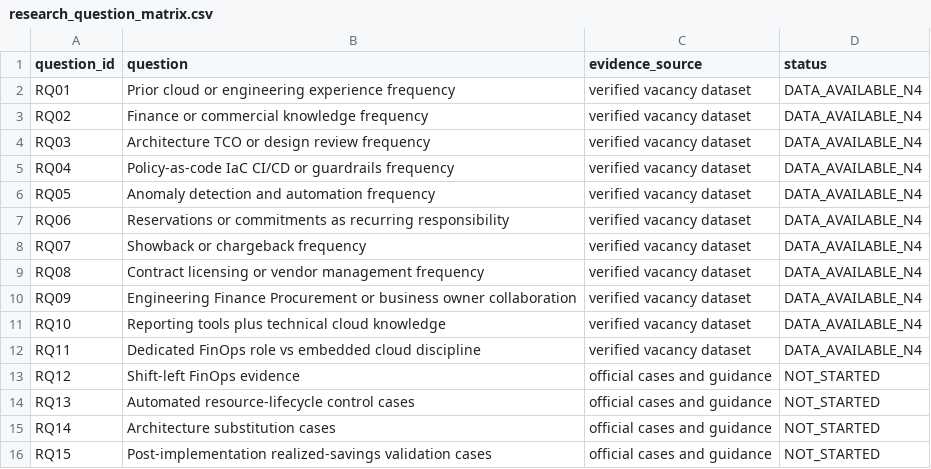
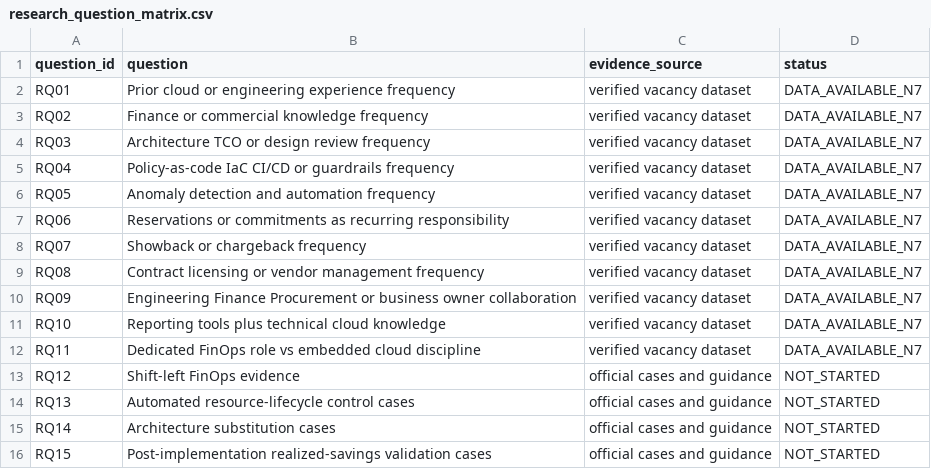
Before and after one commit to luqmanmang/finops_engineer, a CSV file: market/research_question_matrix.csv, drawn as a sheet.

Commit message:
Update research question availability to N7

```diff
--- a/market/research_question_matrix.csv
+++ b/market/research_question_matrix.csv
@@ -1,13 +1,13 @@
 question_id,question,evidence_source,status
-RQ01,Prior cloud or engineering experience frequency,verified vacancy dataset,DATA_AVAILABLE_N4
-RQ02,Finance or commercial knowledge frequency,verified vacancy dataset,DATA_AVAILABLE_N4
-RQ03,Architecture TCO or design review frequency,verified vacancy dataset,DATA_AVAILABLE_N4
-RQ04,Policy-as-code IaC CI/CD or guardrails frequency,verified vacancy dataset,DATA_AVAILABLE_N4
-RQ05,Anomaly detection and automation frequency,verified vacancy dataset,DATA_AVAILABLE_N4
-RQ06,Reservations or commitments as recurring responsibility,verified vacancy dataset,DATA_AVAILABLE_N4
-RQ07,Showback or chargeback frequency,verified vacancy dataset,DATA_AVAILABLE_N4
-RQ08,Contract licensing or vendor management frequency,verified vacancy dataset,DATA_AVAILABLE_N4
-RQ09,Engineering Finance Procurement or business owner collaboration,verified vacancy dataset,DATA_AVAILABLE_N4
-RQ10,Reporting tools plus technical cloud knowledge,verified vacancy dataset,DATA_AVAILABLE_N4
-RQ11,Dedicated FinOps role vs embedded cloud discipline,verified vacancy dataset,DATA_AVAILABLE_N4
+RQ01,Prior cloud or engineering experience frequency,verified vacancy dataset,DATA_AVAILABLE_N7
+RQ02,Finance or commercial knowledge frequency,verified vacancy dataset,DATA_AVAILABLE_N7
+RQ03,Architecture TCO or design review frequency,verified vacancy dataset,DATA_AVAILABLE_N7
+RQ04,Policy-as-code IaC CI/CD or guardrails frequency,verified vacancy dataset,DATA_AVAILABLE_N7
+RQ05,Anomaly detection and automation frequency,verified vacancy dataset,DATA_AVAILABLE_N7
+RQ06,Reservations or commitments as recurring responsibility,verified vacancy dataset,DATA_AVAILABLE_N7
+RQ07,Showback or chargeback frequency,verified vacancy dataset,DATA_AVAILABLE_N7
+RQ08,Contract licensing or vendor management frequency,verified vacancy dataset,DATA_AVAILABLE_N7
+RQ09,Engineering Finance Procurement or business owner collaboration,verified vacancy dataset,DATA_AVAILABLE_N7
+RQ10,Reporting tools plus technical cloud knowledge,verified vacancy dataset,DATA_AVAILABLE_N7
+RQ11,Dedicated FinOps role vs embedded cloud discipline,verified vacancy dataset,DATA_AVAILABLE_N7
 RQ12,Shift-left FinOps evidence,official cases and guidance,NOT_STARTED
```
